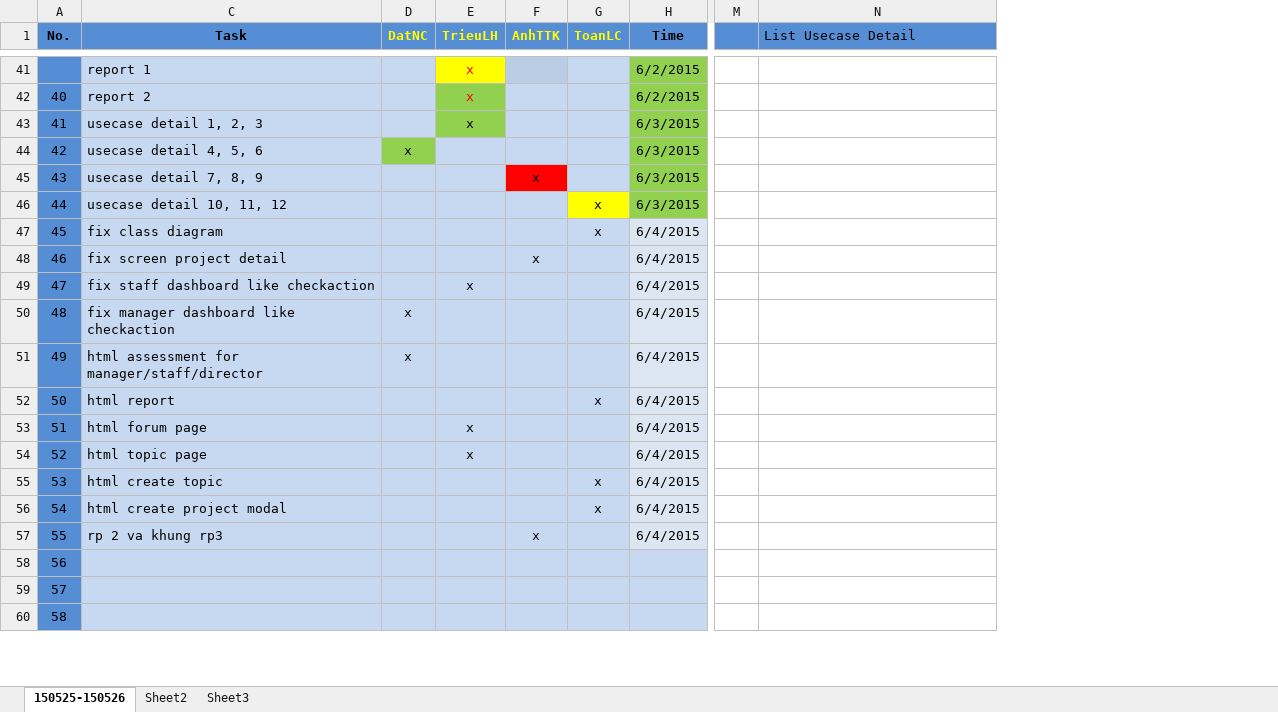
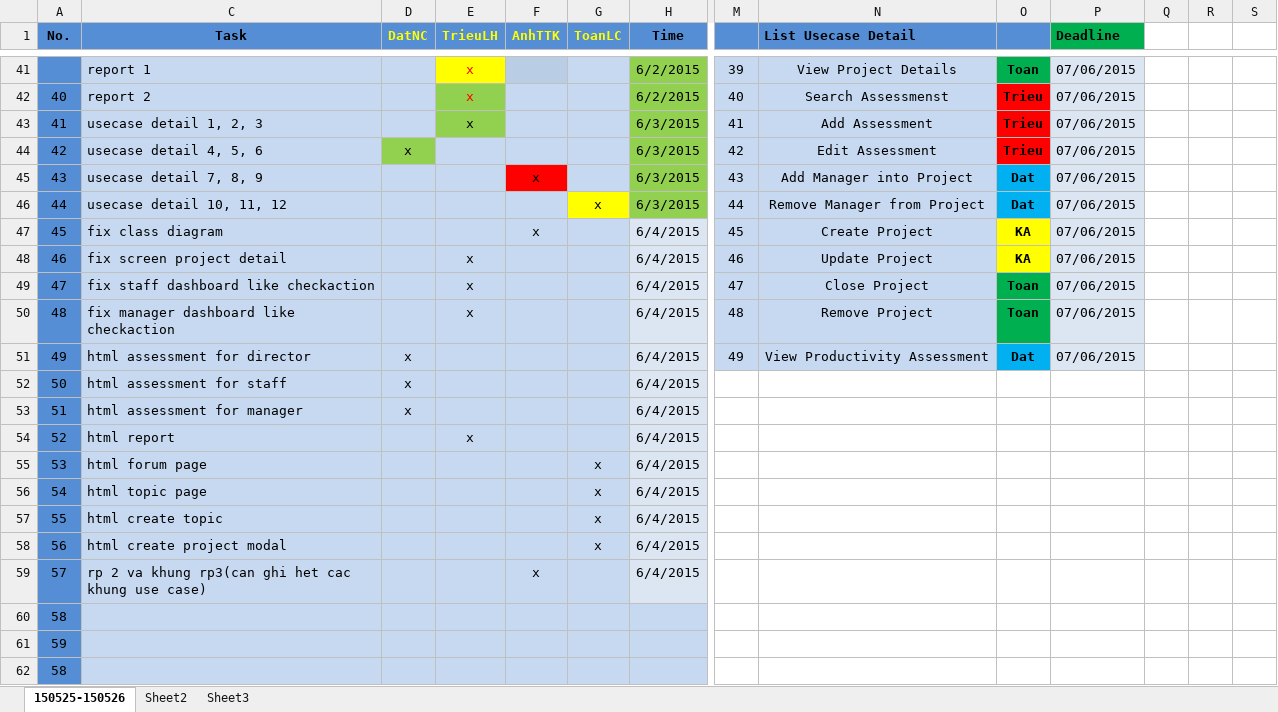
Before and after one commit to datngroup42015/OTMSource2015, an Excel workbook: Documents/Task Sheet/TaskSheet.xlsx, sheet 150525-150526, drawn as a sheet; only a part is shown, gaps mark what is left out; values as stored, in another font and other column widths than the file's, no borders; addresses are those after the commit; rows hold the shown columns only; the diff covers the shown part only; the diff names each change by its address in the sheet, - before the commit and + after, or states it on an @@ line.

```diff
--- a/Documents/Task Sheet/TaskSheet.xlsx (sheet 150525-150526)
+++ b/Documents/Task Sheet/TaskSheet.xlsx (sheet 150525-150526)
+column O, rows 41-49: Toan | Trieu | Trieu | Trieu | Dat | Dat | KA | KA | Toan
+column P (Deadline), rows 41-49: all 07/06/2015
+column Q, empty
+column R, empty
+column S, empty
-N1 bold: off
+N1 bold: on
-M41:N49 fill: none
+M41:N49 fill: #C6D9F1
-M41: (empty)
+M41: 39
-N41 (List Usecase Detail): (empty)
+N41 (List Usecase Detail): View Project Details
-M42: (empty)
+M42: 40
-N42 (List Usecase Detail): (empty)
+N42 (List Usecase Detail): Search Assessmenst
-M43: (empty)
+M43: 41
-N43 (List Usecase Detail): (empty)
+N43 (List Usecase Detail): Add Assessment
-M44: (empty)
+M44: 42
-N44 (List Usecase Detail): (empty)
+N44 (List Usecase Detail): Edit Assessment
-M45: (empty)
+M45: 43
-N45 (List Usecase Detail): (empty)
+N45 (List Usecase Detail): Add Manager into Project
-M46: (empty)
+M46: 44
-N46 (List Usecase Detail): (empty)
+N46 (List Usecase Detail): Remove Manager from Project
-F47 (AnhTTK): (empty)
+F47 (AnhTTK): x
-G47 (ToanLC): x
+G47 (ToanLC): (empty)
-M47: (empty)
+M47: 45
-N47 (List Usecase Detail): (empty)
+N47 (List Usecase Detail): Create Project
-E48 (TrieuLH): (empty)
+E48 (TrieuLH): x
-F48 (AnhTTK): x
+F48 (AnhTTK): (empty)
-M48: (empty)
+M48: 46
-N48 (List Usecase Detail): (empty)
+N48 (List Usecase Detail): Update Project
-M49: (empty)
+M49: 47
-N49 (List Usecase Detail): (empty)
+N49 (List Usecase Detail): Close Project
+row 50: 48 | fix manager dashboard like checkaction |  | x |  |  | 6/4/2015 | 48 | Remove Project | Toan | 07/06/2015
+row 51: 49 | html assessment for director | x |  |  |  | 6/4/2015 | 49 | View Productivity Assessment | Dat | 07/06/2015
@@ column A (No.) renumbered between rows 52 and 61 @@
-C52 (Task): fix manager dashboard like checkaction
+C52 (Task): html assessment for staff
-C53 (Task): html assessment for manager/staff/director
+C53 (Task): html assessment for manager
-E54 (TrieuLH): (empty)
+E54 (TrieuLH): x
-G54 (ToanLC): x
+G54 (ToanLC): (empty)
-E55:E56 (TrieuLH): x
+E55:E56 (TrieuLH): (empty)
-G55:G56 (ToanLC): (empty)
+G55:G56 (ToanLC): x
-C59 (Task): rp 2 va khung rp3
+C59 (Task): rp 2 va khung rp3(can ghi het cac khung use case)
```
Also changed, not shown: 55 edited cells and cell formats elsewhere in this sheet.
